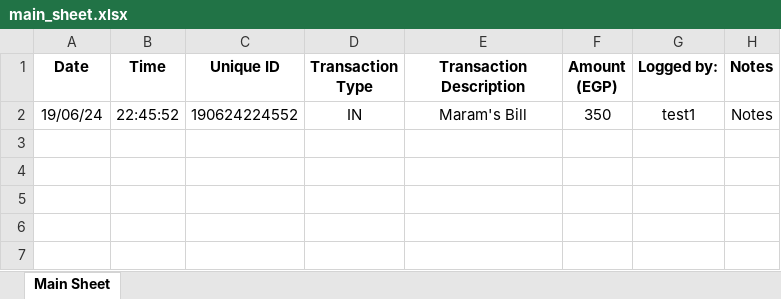
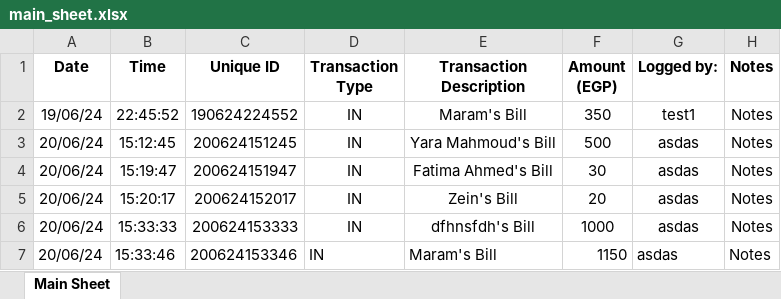
Before and after one commit to oali1212/YAZ, an Excel workbook: Customers Bills/main_sheet.xlsx, sheet Main Sheet, drawn as a sheet; values as stored, in another font and other column widths than the file's, no borders; the diff names each change by its address in the sheet, - before the commit and + after, or states it on an @@ line.

```diff
--- a/Customers Bills/main_sheet.xlsx (sheet Main Sheet)
+++ b/Customers Bills/main_sheet.xlsx (sheet Main Sheet)
+row 3: 20/06/24 | 15:12:45 | 200624151245 | IN | Yara Mahmoud's Bill | 500 | asdas | Notes
+row 4: 20/06/24 | 15:19:47 | 200624151947 | IN | Fatima Ahmed's Bill | 30 | asdas | Notes
+row 5: 20/06/24 | 15:20:17 | 200624152017 | IN | Zein's Bill | 20 | asdas | Notes
+row 6: 20/06/24 | 15:33:33 | 200624153333 | IN | dfhnsfdh's Bill | 1000 | asdas | Notes
+row 7: 20/06/24 | 15:33:46 | 200624153346 | IN | Maram's Bill | 1150 | asdas | Notes
```
Also changed, not shown: 40 other files.
